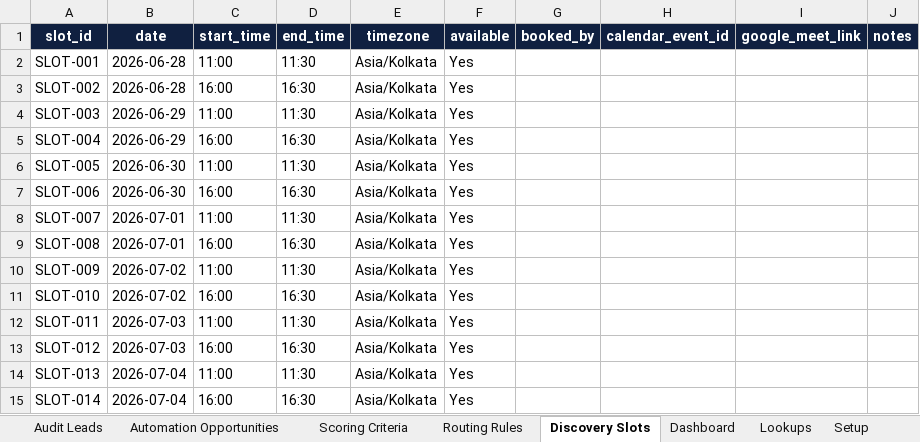
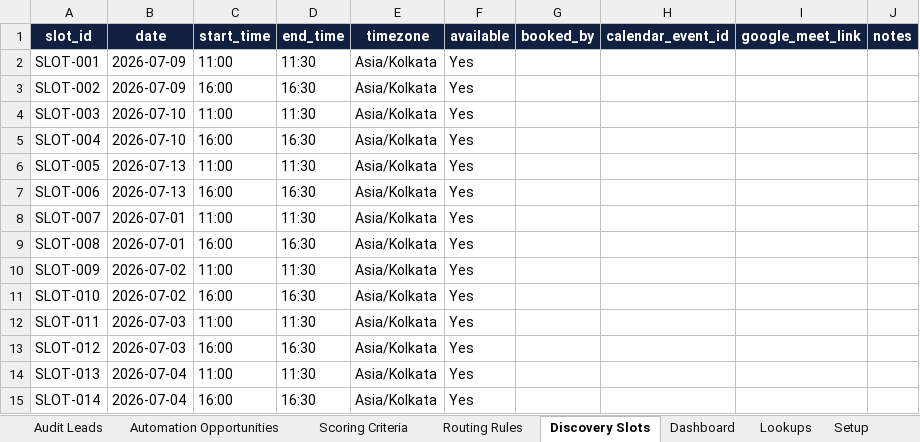
Before and after one commit to kalpeshattarde/akceleratehq-portfolio, an Excel workbook: 01-akceleratehq-lead-capture-automation/docs/akceleratehq-automation-audit-crm-template.public.xlsx, sheet Discovery Slots, drawn as a sheet; values as stored, in another font and other column widths than the file's, no borders; charts and pictures and table styles not drawn; the diff names each change by its address in the sheet, - before the commit and + after, or states it on an @@ line.

```diff
--- a/01-akceleratehq-lead-capture-automation/docs/akceleratehq-automation-audit-crm-template.public.xlsx (sheet Discovery Slots)
+++ b/01-akceleratehq-lead-capture-automation/docs/akceleratehq-automation-audit-crm-template.public.xlsx (sheet Discovery Slots)
-B2:B3 (date): 2026-06-28
+B2:B3 (date): 2026-07-09
-B4:B5 (date): 2026-06-29
+B4:B5 (date): 2026-07-10
-B6:B7 (date): 2026-06-30
+B6:B7 (date): 2026-07-13
```
Also changed, not shown: sheet Routing Rules, sheet Lookups, sheet README, sheet Dashboard.
